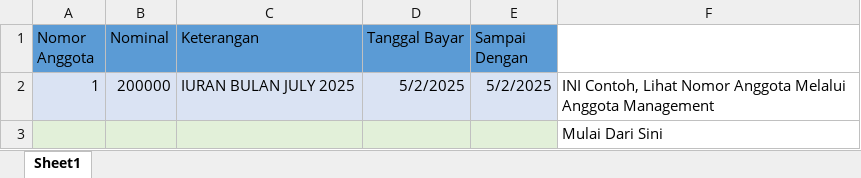
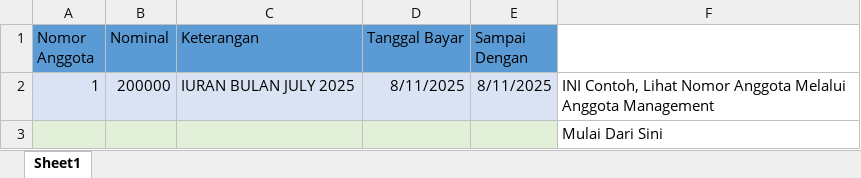
Before and after one commit to kodesis/inkopkar, an Excel workbook: assets/template/Template_Saldo_simpanan.xlsx, sheet Sheet1, drawn as a sheet; values as stored, in another font and other column widths than the file's, no borders; the diff names each change by its address in the sheet, - before the commit and + after, or states it on an @@ line.

```diff
--- a/assets/template/Template_Saldo_simpanan.xlsx (sheet Sheet1)
+++ b/assets/template/Template_Saldo_simpanan.xlsx (sheet Sheet1)
-D2 (Tanggal Bayar): 5/2/2025
+D2 (Tanggal Bayar): 8/11/2025
-E2 (Sampai Dengan): 5/2/2025
+E2 (Sampai Dengan): 8/11/2025
```
Also changed, not shown: 8 other files.
